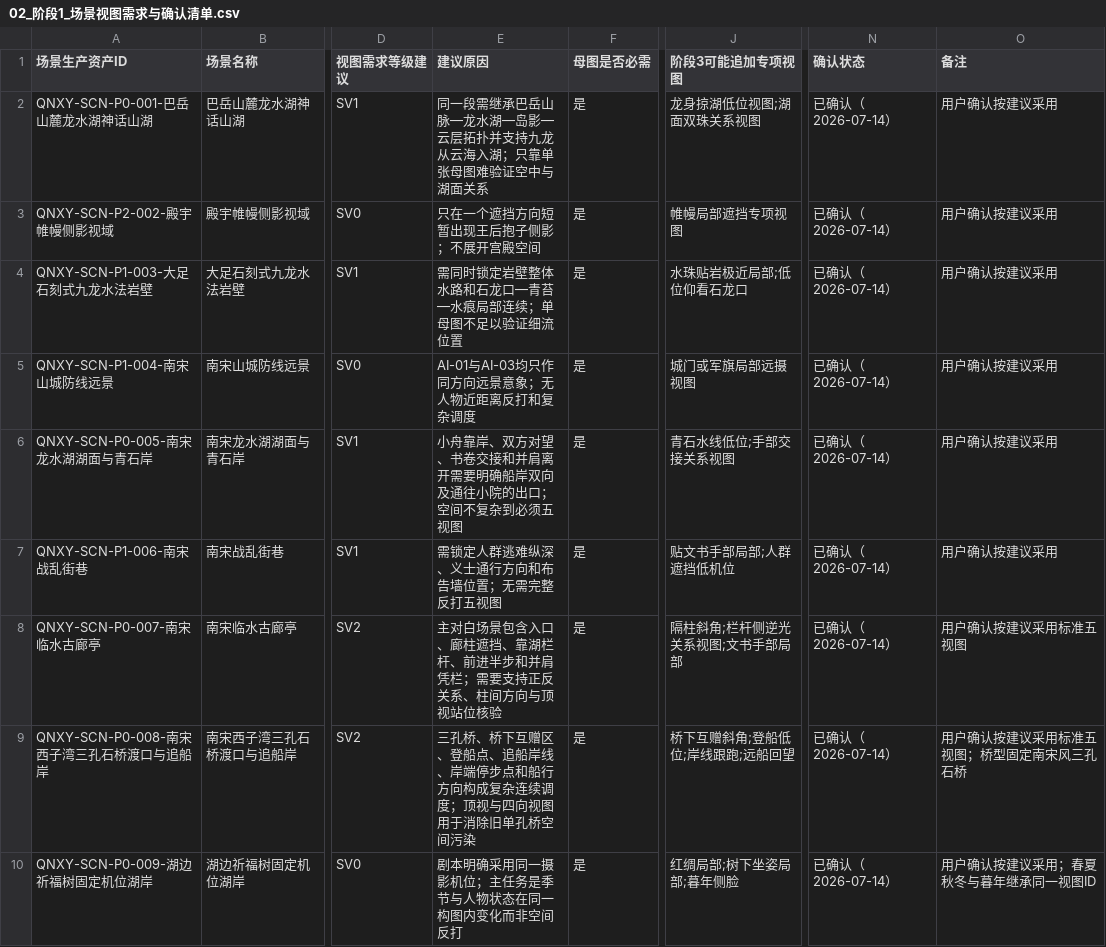
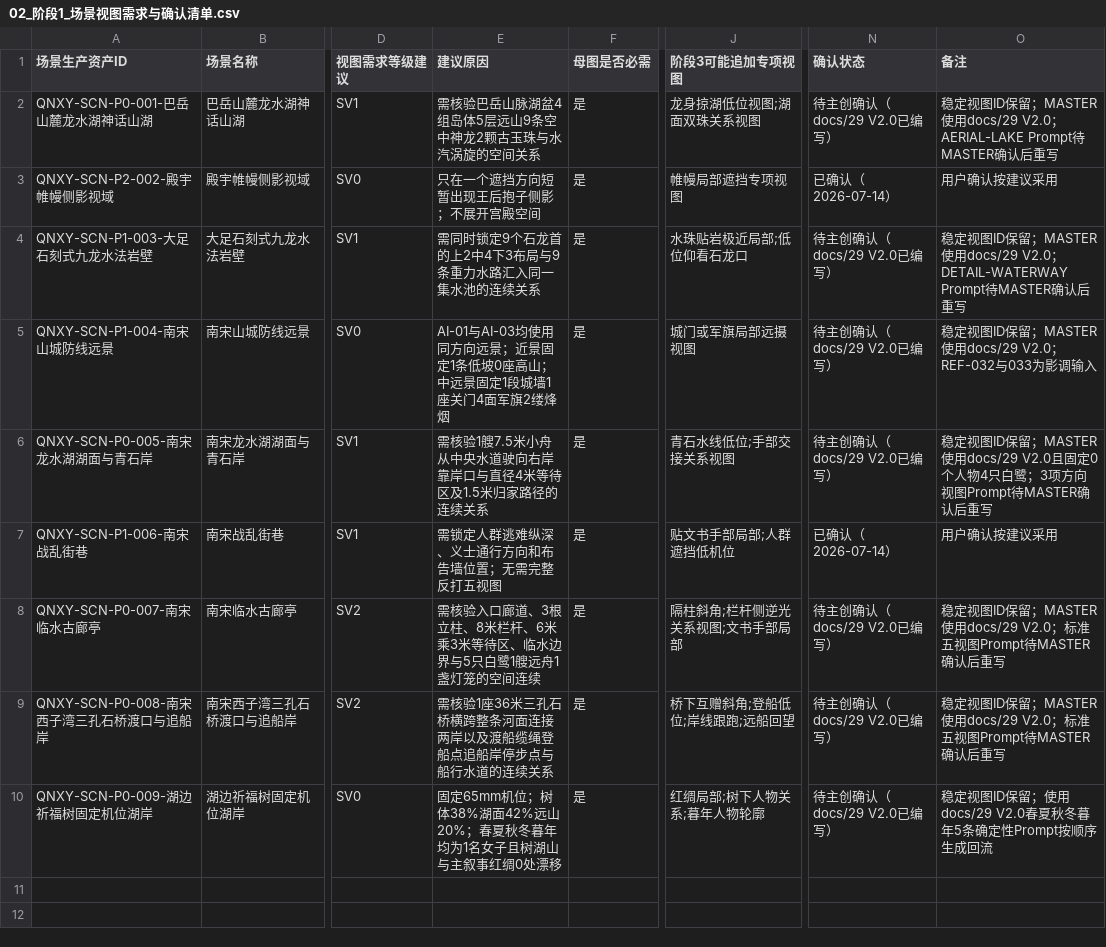
Before and after one commit to sla20110526-alt/QNXY, a CSV file: data/02_阶段1_场景视图需求与确认清单.csv, drawn as a sheet; only a part is shown, gaps mark what is left out; the diff names each change by its address in the sheet, - before the commit and + after, or states it on an @@ line.

```diff
--- a/data/02_阶段1_场景视图需求与确认清单.csv
+++ b/data/02_阶段1_场景视图需求与确认清单.csv
-E2 (建议原因): 同一段需继承巴岳山脉—龙水湖—岛影—云层拓扑并支持九龙从云海入湖；只靠单张母图难验证空中与湖面关系
+E2 (建议原因): 需核验巴岳山脉湖盆4组岛体5层远山9条空中神龙2颗古玉珠与水汽涡旋的空间关系
-N2 (确认状态): 已确认（2026-07-14）
+N2 (确认状态): 待主创确认（docs/29 V2.0已编写）
-O2 (备注): 用户确认按建议采用
+O2 (备注): 稳定视图ID保留；MASTER使用docs/29 V2.0；AERIAL-LAKE Prompt待MASTER确认后重写
-E4 (建议原因): 需同时锁定岩壁整体水路和石龙口—青苔—水痕局部连续；单母图不足以验证细流位置
+E4 (建议原因): 需同时锁定9个石龙首的上2中4下3布局与9条重力水路汇入同一集水池的连续关系
-N4:N6 (确认状态): 已确认（2026-07-14）
+N4:N6 (确认状态): 待主创确认（docs/29 V2.0已编写）
-O4 (备注): 用户确认按建议采用
+O4 (备注): 稳定视图ID保留；MASTER使用docs/29 V2.0；DETAIL-WATERWAY Prompt待MASTER确认后重写
-E5 (建议原因): AI-01与AI-03均只作同方向远景意象；无人物近距离反打和复杂调度
+E5 (建议原因): AI-01与AI-03均使用同方向远景；近景固定1条低坡0座高山；中远景固定1段城墙1座关门4面军旗2缕烽烟
-O5 (备注): 用户确认按建议采用
+O5 (备注): 稳定视图ID保留；MASTER使用docs/29 V2.0；REF-032与033为影调输入
-E6 (建议原因): 小舟靠岸、双方对望、书卷交接和并肩离开需要明确船岸双向及通往小院的出口；空间不复杂到必须五视图
+E6 (建议原因): 需核验1艘7.5米小舟从中央水道驶向右岸靠岸口与直径4米等待区及1.5米归家路径的连续关系
-O6 (备注): 用户确认按建议采用
+O6 (备注): 稳定视图ID保留；MASTER使用docs/29 V2.0且固定0个人物4只白鹭；3项方向视图Prompt待MASTER确认后重写
-E8 (建议原因): 主对白场景包含入口、廊柱遮挡、靠湖栏杆、前进半步和并肩凭栏；需要支持正反关系、柱间方向与顶视站位核验
+E8 (建议原因): 需核验入口廊道、3根立柱、8米栏杆、6米乘3米等待区、临水边界与5只白鹭1艘远舟1盏灯笼的空间连续
-N8:N10 (确认状态): 已确认（2026-07-14）
+N8:N10 (确认状态): 待主创确认（docs/29 V2.0已编写）
-O8 (备注): 用户确认按建议采用标准五视图
+O8 (备注): 稳定视图ID保留；MASTER使用docs/29 V2.0；标准五视图Prompt待MASTER确认后重写
-E9 (建议原因): 三孔桥、桥下互赠区、登船点、追船岸线、岸端停步点和船行方向构成复杂连续调度；顶视与四向视图用于消除旧单孔桥空间污染
+E9 (建议原因): 需核验1座36米三孔石桥横跨整条河面连接两岸以及渡船缆绳登船点追船岸停步点与船行水道的连续关系
-O9 (备注): 用户确认按建议采用标准五视图；桥型固定南宋风三孔石桥
+O9 (备注): 稳定视图ID保留；MASTER使用docs/29 V2.0；标准五视图Prompt待MASTER确认后重写
-E10 (建议原因): 剧本明确采用同一摄影机位；主任务是季节与人物状态在同一构图内变化而非空间反打
+E10 (建议原因): 固定65mm机位；树体38%湖面42%远山20%；春夏秋冬暮年均为1名女子且树湖山与主叙事红绸0处漂移
-J10 (阶段3可能追加专项视图): 红绸局部;树下坐姿局部;暮年侧脸
+J10 (阶段3可能追加专项视图): 红绸局部;树下人物关系;暮年人物轮廓
-O10 (备注): 用户确认按建议采用；春夏秋冬与暮年继承同一视图ID
+O10 (备注): 稳定视图ID保留；使用docs/29 V2.0春夏秋冬暮年5条确定性Prompt按顺序生成回流
```
Also changed, not shown: data/01_阶段1_资产统计表.csv, data/10_阶段2B_生产包Prompt状态_V1.0-DRAFT.csv, 8 other files.
